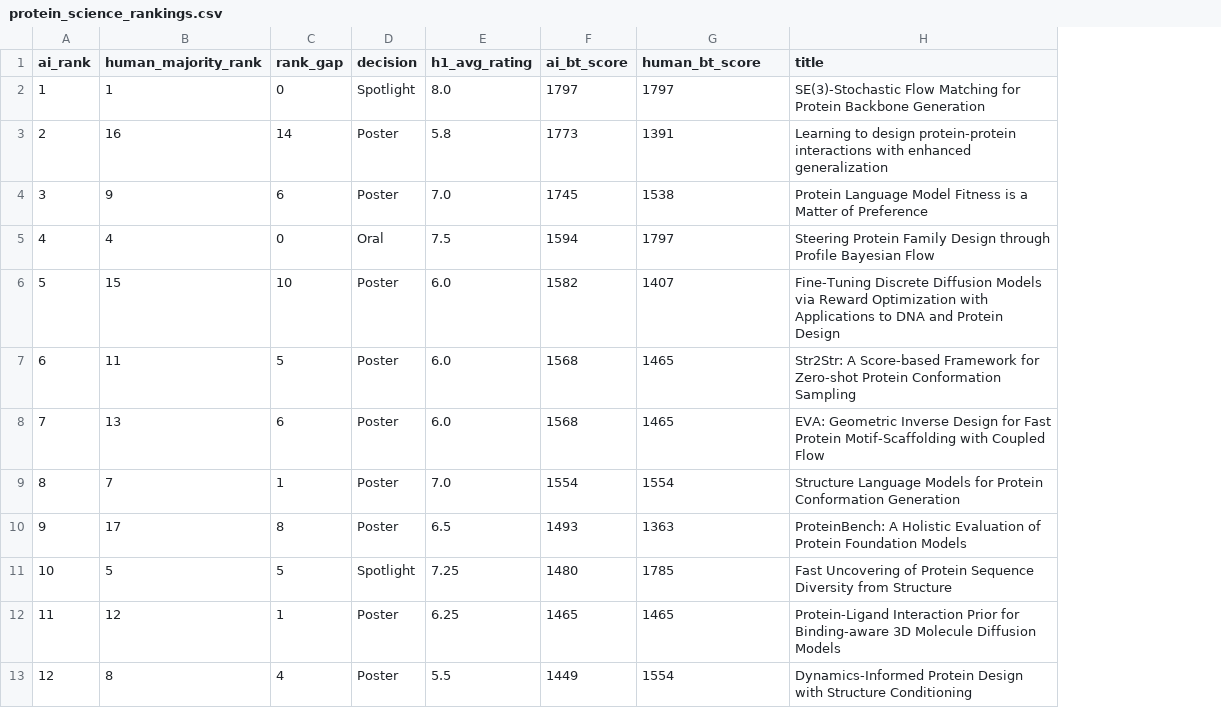
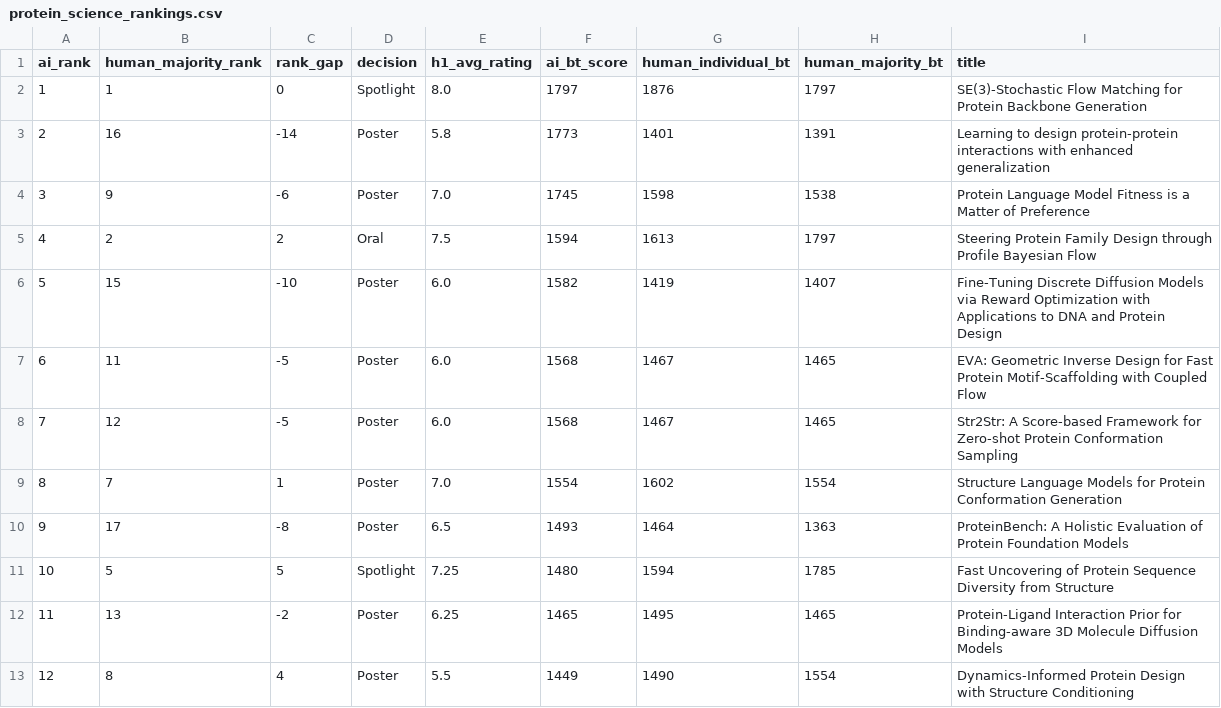
Before and after one commit to cvalkan/Kurate, a CSV file: backend/data/protein_science_rankings.csv, drawn as a sheet; only a part is shown; addresses are those after the commit; the diff covers the shown part only; the diff names each change by its address in the sheet, - before the commit and + after, or states it on an @@ line.

```diff
--- a/backend/data/protein_science_rankings.csv
+++ b/backend/data/protein_science_rankings.csv
+column G (human_individual_bt), rows 2-13: 1876 | 1401 | 1598 | 1613 | 1419 | 1467 | 1467 | 1602 | 1464 | 1594 | 1495 | 1490
-H1: human_bt_score
+H1: human_majority_bt
-C3 (rank_gap): 14
+C3 (rank_gap): -14
-C4 (rank_gap): 6
+C4 (rank_gap): -6
-B5 (human_majority_rank): 4
+B5 (human_majority_rank): 2
-C5 (rank_gap): 0
+C5 (rank_gap): 2
-C6 (rank_gap): 10
+C6 (rank_gap): -10
-C7 (rank_gap): 5
+C7 (rank_gap): -5
-I7 (title): Str2Str: A Score-based Framework for Zero-shot Protein Conformation Sampling
+I7 (title): EVA: Geometric Inverse Design for Fast Protein Motif-Scaffolding with Coupled Flow
-B8 (human_majority_rank): 13
+B8 (human_majority_rank): 12
-C8 (rank_gap): 6
+C8 (rank_gap): -5
-I8 (title): EVA: Geometric Inverse Design for Fast Protein Motif-Scaffolding with Coupled Flow
+I8 (title): Str2Str: A Score-based Framework for Zero-shot Protein Conformation Sampling
-C10 (rank_gap): 8
+C10 (rank_gap): -8
-B12 (human_majority_rank): 12
+B12 (human_majority_rank): 13
-C12 (rank_gap): 1
+C12 (rank_gap): -2
```
Also changed, not shown: 32 edited cells elsewhere in this file, 1 other file.
